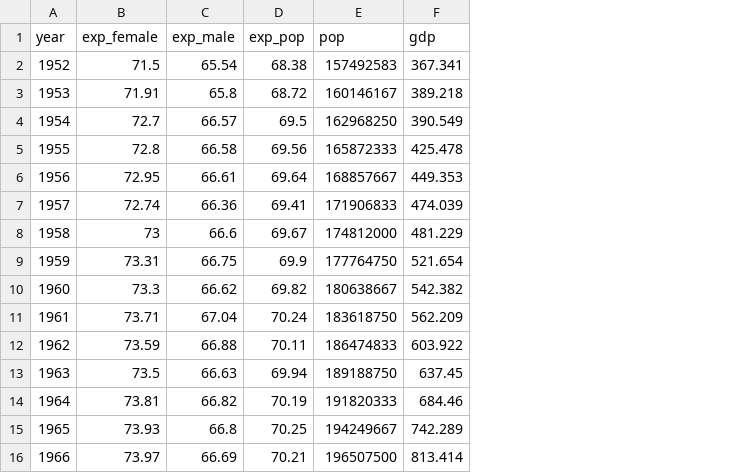
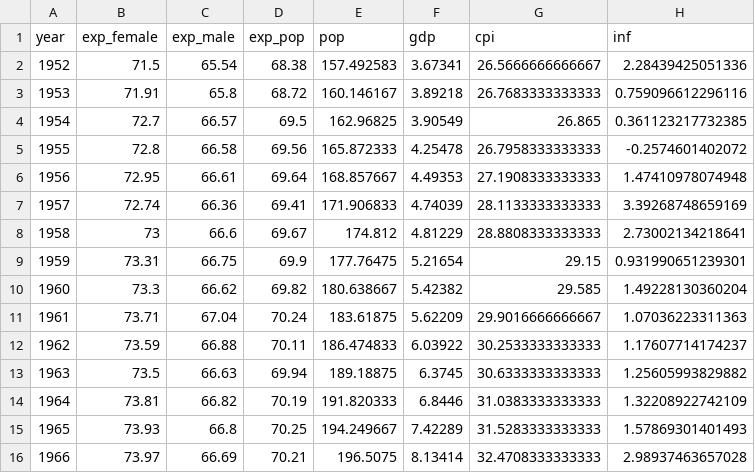
Before and after one commit to edrubin/EC421S25, a CSV file: problem-sets/002/data-life.csv, drawn as a sheet; only a part is shown; the diff covers the shown part only; the diff names each change by its address in the sheet, - before the commit and + after, or states it on an @@ line.

Commit message:
fix ps2 data issue

```diff
--- a/problem-sets/002/data-life.csv
+++ b/problem-sets/002/data-life.csv
+column G (cpi), rows 2-16: 26.5666666666667 | 26.7683333333333 | 26.865 | 26.7958333333333 | 27.1908333333333 | 28.1133333333333 | 28.8808333333333 | 29.15 | 29.585 | 29.9016666666667 | 30.2533333333333 | 30.6333333333333 | 31.0383333333333 | 31.5283333333333 | 32.4708333333333
+column H (inf), rows 2-16: 2.28439425051336 | 0.759096612296116 | 0.361123217732385 | -0.2574601402072 | 1.47410978074948 | 3.39268748659169 | 2.73002134218641 | 0.931990651239301 | 1.49228130360204 | 1.07036223311363 | 1.17607714174237 | 1.25605993829882 | 1.32208922742109 | 1.57869301401493 | 2.98937463657028
-E2 (pop): 157492583
+E2 (pop): 157.492583
-F2 (gdp): 367.341
+F2 (gdp): 3.67341
-E3 (pop): 160146167
+E3 (pop): 160.146167
-F3 (gdp): 389.218
+F3 (gdp): 3.89218
-E4 (pop): 162968250
+E4 (pop): 162.96825
-F4 (gdp): 390.549
+F4 (gdp): 3.90549
-E5 (pop): 165872333
+E5 (pop): 165.872333
-F5 (gdp): 425.478
+F5 (gdp): 4.25478
-E6 (pop): 168857667
+E6 (pop): 168.857667
-F6 (gdp): 449.353
+F6 (gdp): 4.49353
-E7 (pop): 171906833
+E7 (pop): 171.906833
-F7 (gdp): 474.039
+F7 (gdp): 4.74039
-E8 (pop): 174812000
+E8 (pop): 174.812
-F8 (gdp): 481.229
+F8 (gdp): 4.81229
-E9 (pop): 177764750
+E9 (pop): 177.76475
-F9 (gdp): 521.654
+F9 (gdp): 5.21654
-E10 (pop): 180638667
+E10 (pop): 180.638667
-F10 (gdp): 542.382
+F10 (gdp): 5.42382
-E11 (pop): 183618750
+E11 (pop): 183.61875
-F11 (gdp): 562.209
+F11 (gdp): 5.62209
-E12 (pop): 186474833
+E12 (pop): 186.474833
-F12 (gdp): 603.922
+F12 (gdp): 6.03922
-E13 (pop): 189188750
+E13 (pop): 189.18875
-F13 (gdp): 637.45
+F13 (gdp): 6.3745
-E14 (pop): 191820333
+E14 (pop): 191.820333
-F14 (gdp): 684.46
+F14 (gdp): 6.8446
-E15 (pop): 194249667
+E15 (pop): 194.249667
-F15 (gdp): 742.289
+F15 (gdp): 7.42289
-E16 (pop): 196507500
+E16 (pop): 196.5075
-F16 (gdp): 813.414
+F16 (gdp): 8.13414
```
Also changed, not shown: 114 edited cells elsewhere in this file, 1 other file.
